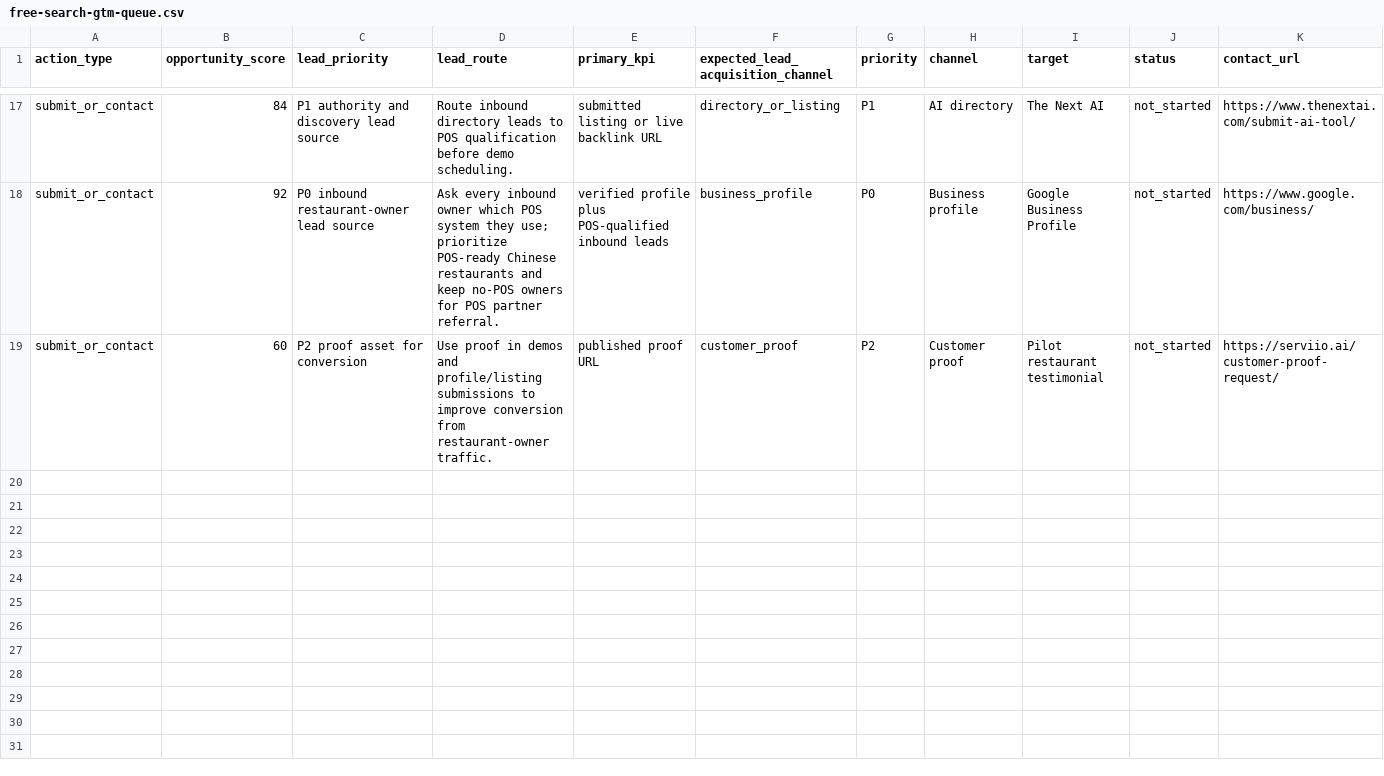
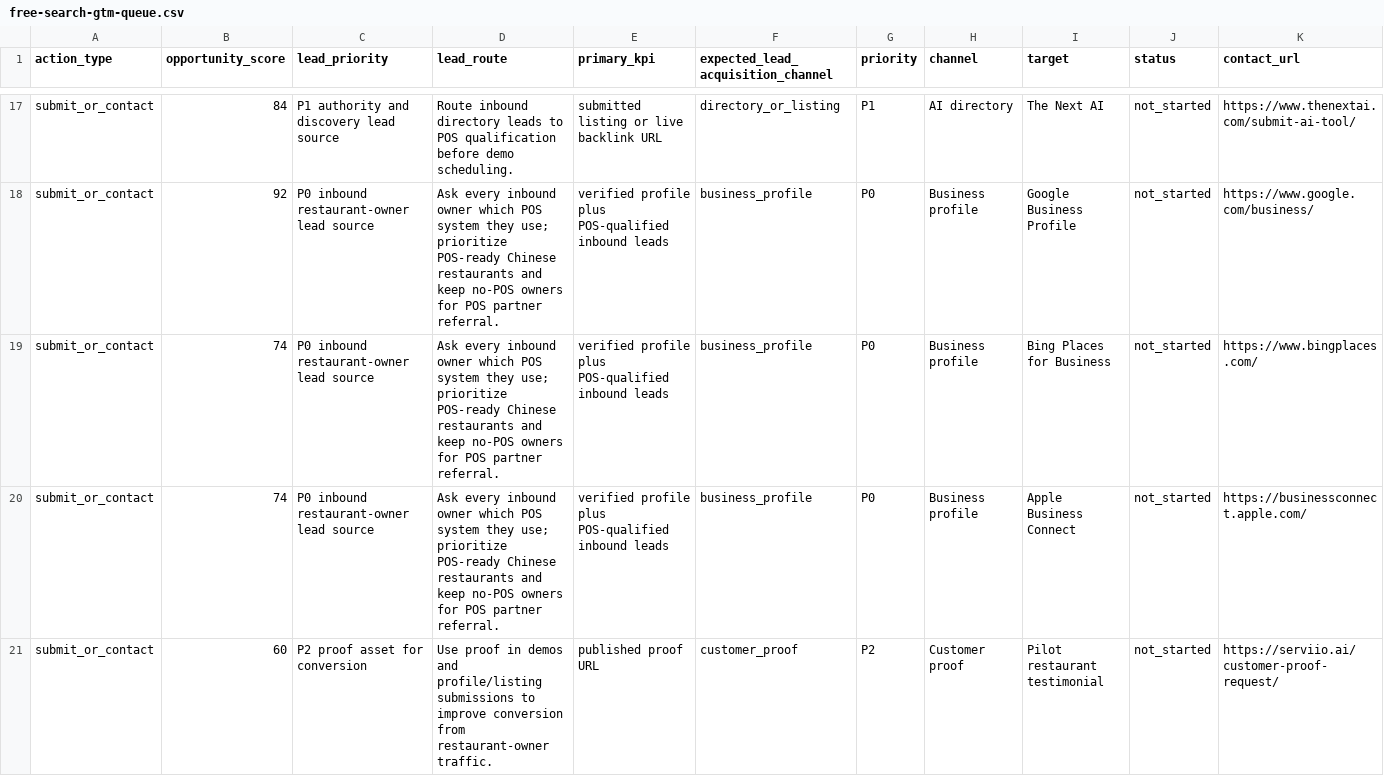
Before and after one commit to kevinliujunyang/serviio-website, a CSV file: docs/free-search-gtm-queue.csv, drawn as a sheet; only a part is shown, gaps mark what is left out; rows hold the shown columns only; the diff names each change by its address in the sheet, - before the commit and + after, or states it on an @@ line.

Commit message:
Prioritize business profiles in authority sprint

```diff
--- a/docs/free-search-gtm-queue.csv
+++ b/docs/free-search-gtm-queue.csv
+row 19: submit_or_contact | 74 | P0 inbound restaurant-owner lead source | Ask every inbound owner which POS system they use; prioritize POS-ready Chinese restaurants and keep no-POS owners for POS partner referral. | verified profile plus POS-qualified inbound leads | business_profile | P0 | Business profile | Bing Places for Business | not_started | https://www.bingplaces.com/
+row 20: submit_or_contact | 74 | P0 inbound restaurant-owner lead source | Ask every inbound owner which POS system they use; prioritize POS-ready Chinese restaurants and keep no-POS owners for POS partner referral. | verified profile plus POS-qualified inbound leads | business_profile | P0 | Business profile | Apple Business Connect | not_started | https://businessconnect.apple.com/
```
Also changed, not shown: 4 other files.
